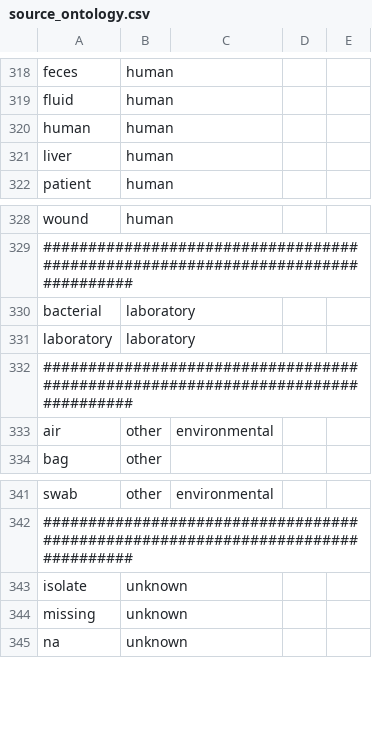
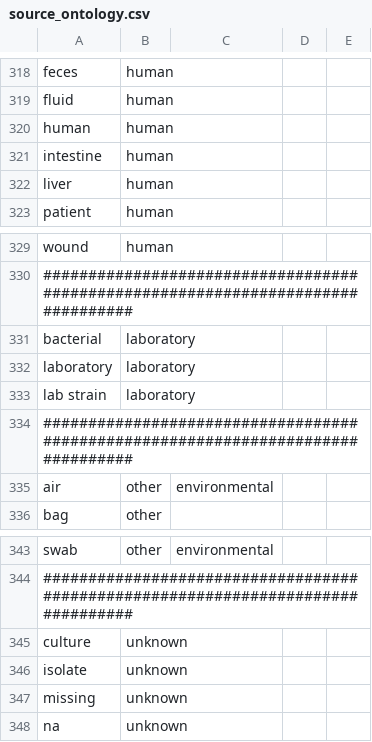
Before and after one commit to yosoyubik/NCBI-Downloader, a CSV file: isolates/etc/source_ontology.csv, drawn as a sheet; only a part is shown, gaps mark what is left out.

Commit message:
added ontology cases

```diff
--- a/isolates/etc/source_ontology.csv
+++ b/isolates/etc/source_ontology.csv
@@ -320,2 +320,3 @@ fluid,human
 human,human
+intestine,human
 liver,human
@@ -331,2 +332,3 @@ bacterial,laboratory
 laboratory,laboratory
+lab strain,laboratory
 ################################################################################
@@ -342,2 +344,3 @@ swab,other,environmental
 ################################################################################
+culture,unknown
 isolate,unknown
```
